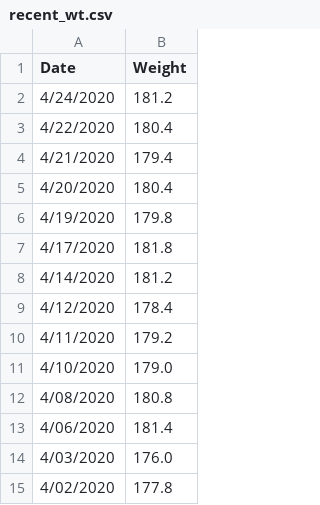
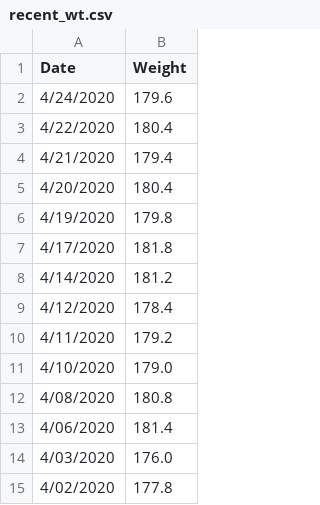
Before and after one commit to johnsug/wt, a CSV file: recent_wt.csv, drawn as a sheet.

Commit message:
Update recent_wt.csv

```diff
--- a/recent_wt.csv
+++ b/recent_wt.csv
@@ -1,3 +1,3 @@
 Date,Weight
-4/24/2020,181.2
+4/24/2020,179.6
 4/22/2020,180.4
```
